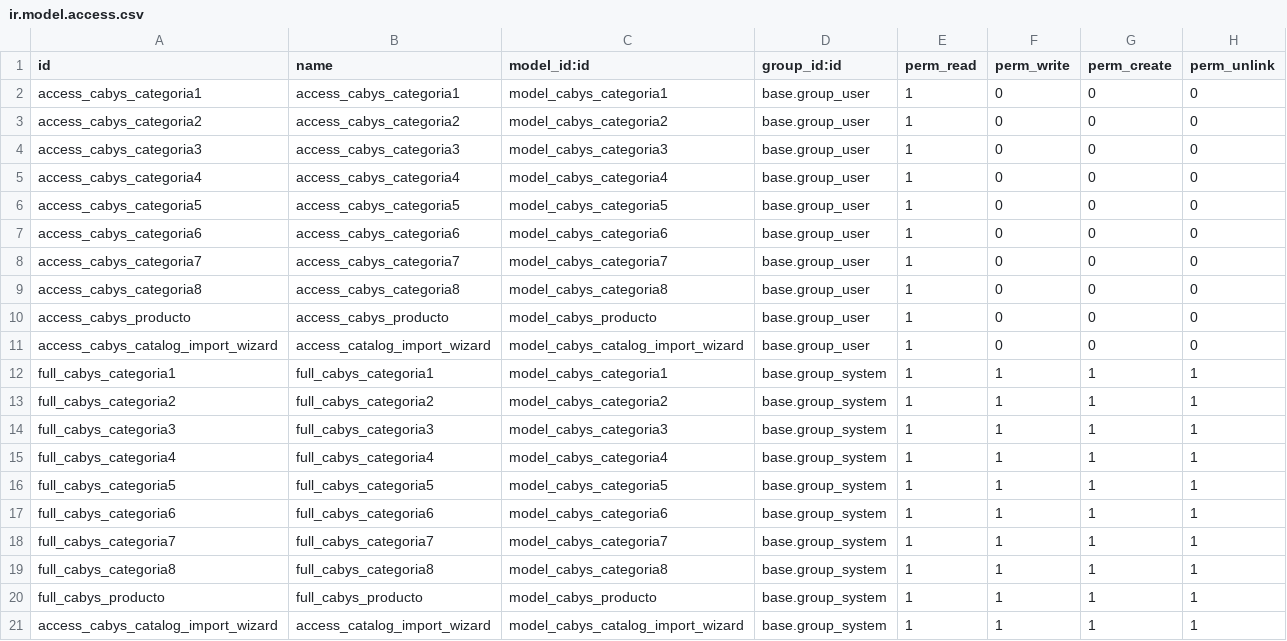
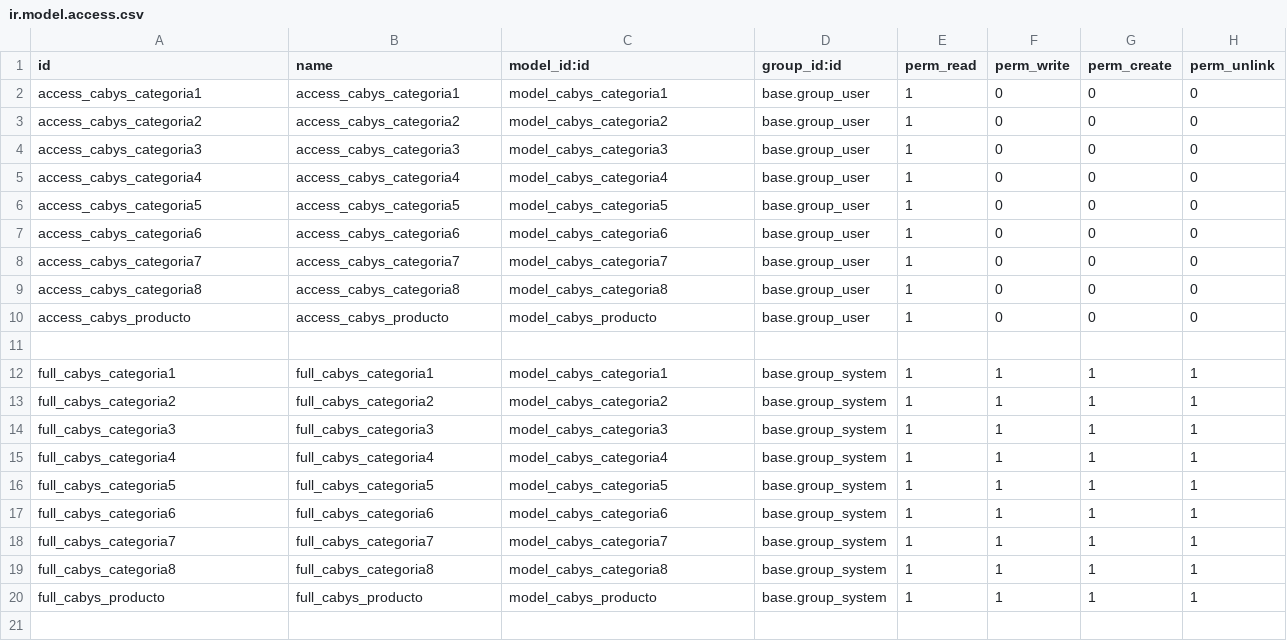
Before and after one commit to nehemiascr/cabys, a CSV file: security/ir.model.access.csv, drawn as a sheet.

```diff
--- a/security/ir.model.access.csv
+++ b/security/ir.model.access.csv
@@ -10,3 +10,3 @@ access_cabys_categoria8,access_cabys_categoria8,model_cabys_categoria8,base.grou
 access_cabys_producto,access_cabys_producto,model_cabys_producto,base.group_user,1,0,0,0
-access_cabys_catalog_import_wizard,access_catalog_import_wizard,model_cabys_catalog_import_wizard,base.group_user,1,0,0,0
+
 full_cabys_categoria1,full_cabys_categoria1,model_cabys_categoria1,base.group_system,1,1,1,1
@@ -20,2 +20 @@ full_cabys_categoria8,full_cabys_categoria8,model_cabys_categoria8,base.group_sy
 full_cabys_producto,full_cabys_producto,model_cabys_producto,base.group_system,1,1,1,1
-access_cabys_catalog_import_wizard,access_catalog_import_wizard,model_cabys_catalog_import_wizard,base.group_system,1,1,1,1
```
Also changed, not shown: 4 other files.
